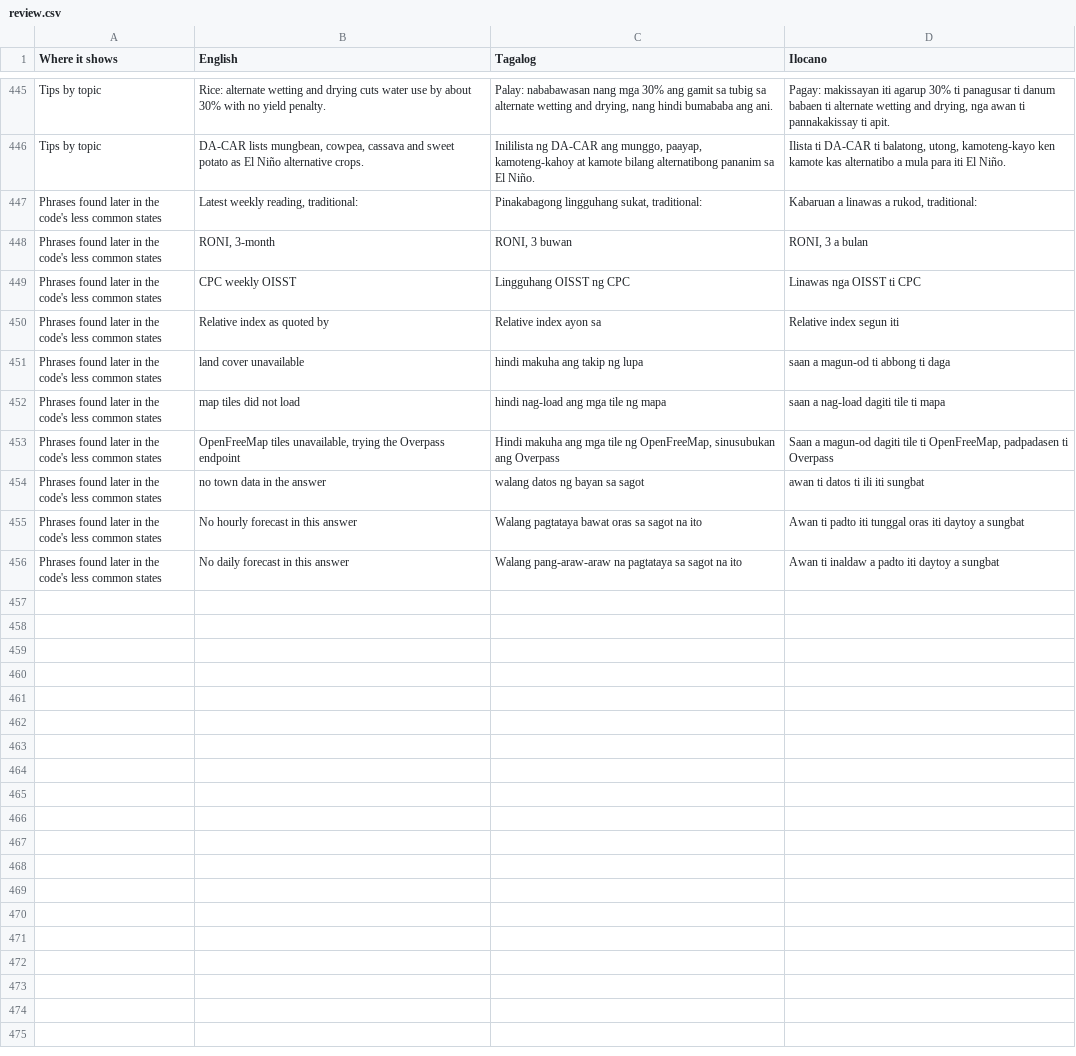
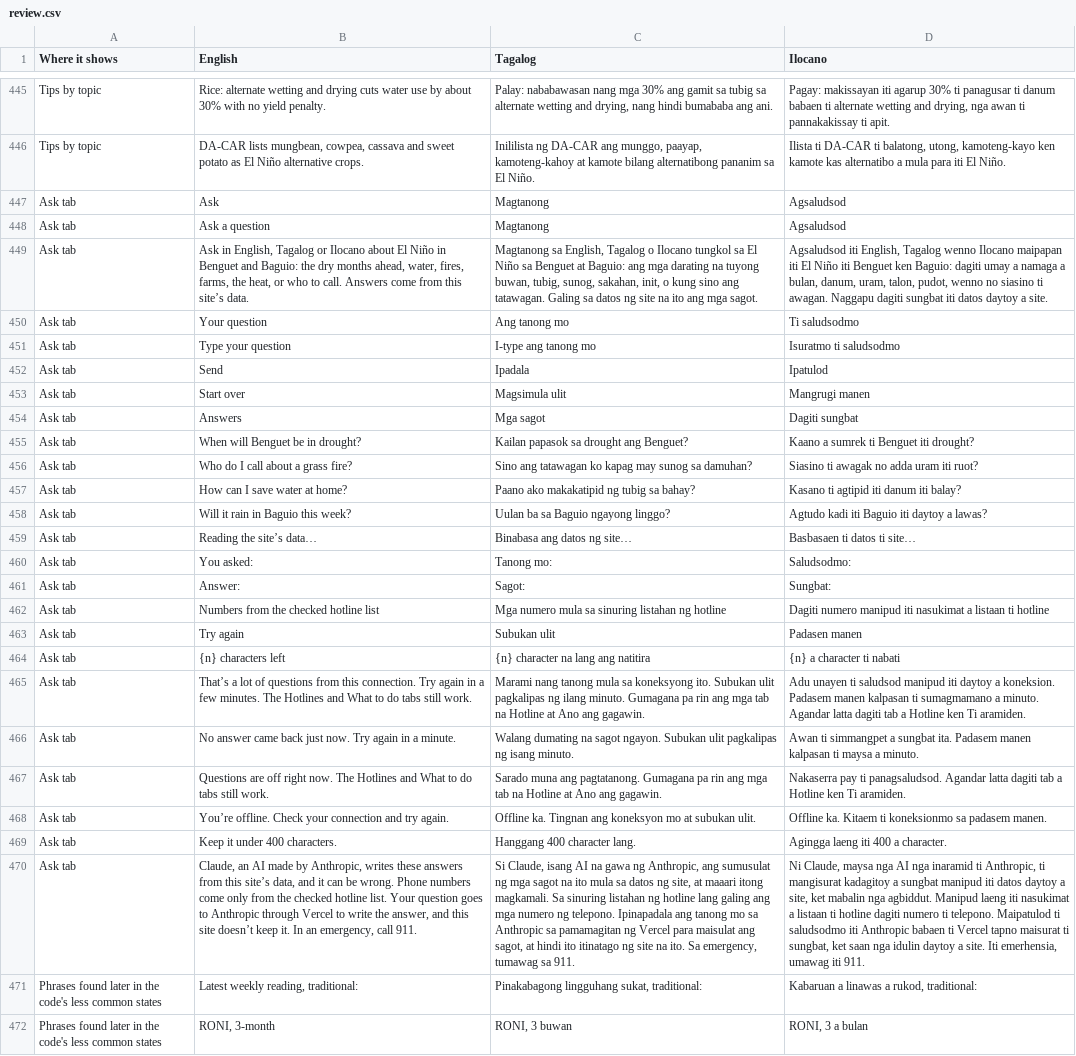
Before and after one commit to Paztulyo/bantay, a CSV file: i18n/review.csv, drawn as a sheet; only a part is shown, gaps mark what is left out; the shorter side is filled out with more unchanged rows; the diff covers the shown part only; the diff names each change by its address in the sheet, - before the commit and + after, or states it on an @@ line.

```diff
--- a/i18n/review.csv
+++ b/i18n/review.csv
+row 447: Ask tab | Ask | Magtanong | Agsaludsod
+row 448: Ask tab | Ask a question | Magtanong | Agsaludsod
+row 449: Ask tab | Ask in English, Tagalog or Ilocano about El Niño in Benguet and Baguio: the dry months ahead, water, fires, farms, the heat, or who to call. Answers come from this site’s data. | Magtanong sa English, Tagalog o Ilocano tungkol sa El Niño sa Benguet at Baguio: ang mga darating na tuyong buwan, tubig, sunog, sakahan, init, o kung sino ang tatawagan. Galing sa datos ng site na ito ang mga sagot. | Agsaludsod iti English, Tagalog wenno Ilocano maipapan iti El Niño iti Benguet ken Baguio: dagiti umay a namaga a bulan, danum, uram, talon, pudot, wenno no siasino ti awagan. Naggapu dagiti sungbat iti datos daytoy a site.
+row 450: Ask tab | Your question | Ang tanong mo | Ti saludsodmo
+row 451: Ask tab | Type your question | I-type ang tanong mo | Isuratmo ti saludsodmo
+row 452: Ask tab | Send | Ipadala | Ipatulod
+row 453: Ask tab | Start over | Magsimula ulit | Mangrugi manen
+row 454: Ask tab | Answers | Mga sagot | Dagiti sungbat
+row 455: Ask tab | When will Benguet be in drought? | Kailan papasok sa drought ang Benguet? | Kaano a sumrek ti Benguet iti drought?
+row 456: Ask tab | Who do I call about a grass fire? | Sino ang tatawagan ko kapag may sunog sa damuhan? | Siasino ti awagak no adda uram iti ruot?
+row 457: Ask tab | How can I save water at home? | Paano ako makakatipid ng tubig sa bahay? | Kasano ti agtipid iti danum iti balay?
+row 458: Ask tab | Will it rain in Baguio this week? | Uulan ba sa Baguio ngayong linggo? | Agtudo kadi iti Baguio iti daytoy a lawas?
+row 459: Ask tab | Reading the site’s data… | Binabasa ang datos ng site… | Basbasaen ti datos ti site…
+row 460: Ask tab | You asked: | Tanong mo: | Saludsodmo:
+row 461: Ask tab | Answer: | Sagot: | Sungbat:
+row 462: Ask tab | Numbers from the checked hotline list | Mga numero mula sa sinuring listahan ng hotline | Dagiti numero manipud iti nasukimat a listaan ti hotline
+row 463: Ask tab | Try again | Subukan ulit | Padasen manen
+row 464: Ask tab | {n} characters left | {n} character na lang ang natitira | {n} a character ti nabati
+row 465: Ask tab | That’s a lot of questions from this connection. Try again in a few minutes. The Hotlines and What to do tabs still work. | Marami nang tanong mula sa koneksyong ito. Subukan ulit pagkalipas ng ilang minuto. Gumagana pa rin ang mga tab na Hotline at Ano ang gagawin. | Adu unayen ti saludsod manipud iti daytoy a koneksion. Padasem manen kalpasan ti sumagmamano a minuto. Agandar latta dagiti tab a Hotline ken Ti aramiden.
+row 466: Ask tab | No answer came back just now. Try again in a minute. | Walang dumating na sagot ngayon. Subukan ulit pagkalipas ng isang minuto. | Awan ti simmangpet a sungbat ita. Padasem manen kalpasan ti maysa a minuto.
+row 467: Ask tab | Questions are off right now. The Hotlines and What to do tabs still work. | Sarado muna ang pagtatanong. Gumagana pa rin ang mga tab na Hotline at Ano ang gagawin. | Nakaserra pay ti panagsaludsod. Agandar latta dagiti tab a Hotline ken Ti aramiden.
+row 468: Ask tab | You’re offline. Check your connection and try again. | Offline ka. Tingnan ang koneksyon mo at subukan ulit. | Offline ka. Kitaem ti koneksionmo sa padasem manen.
+row 469: Ask tab | Keep it under 400 characters. | Hanggang 400 character lang. | Agingga laeng iti 400 a character.
+row 470: Ask tab | Claude, an AI made by Anthropic, writes these answers from this site’s data, and it can be wrong. Phone numbers come only from the checked hotline list. Your question goes to Anthropic through Vercel to write the answer, and this site doesn’t keep it. In an emergency, call 911. | Si Claude, isang AI na gawa ng Anthropic, ang sumusulat ng mga sagot na ito mula sa datos ng site, at maaari itong magkamali. Sa sinuring listahan ng hotline lang galing ang mga numero ng telepono. Ipinapadala ang tanong mo sa Anthropic sa pamamagitan ng Vercel para maisulat ang sagot, at hindi ito itinatago ng site na ito. Sa emergency, tumawag sa 911. | Ni Claude, maysa nga AI nga inaramid ti Anthropic, ti mangisurat kadagitoy a sungbat manipud iti datos daytoy a site, ket mabalin nga agbiddut. Manipud laeng iti nasukimat a listaan ti hotline dagiti numero ti telepono. Maipatulod ti saludsodmo iti Anthropic babaen ti Vercel tapno maisurat ti sungbat, ket saan nga idulin daytoy a site. Iti emerhensia, umawag iti 911.
```
Also changed, not shown: 3 edited cells elsewhere in this file, 18 other files.
